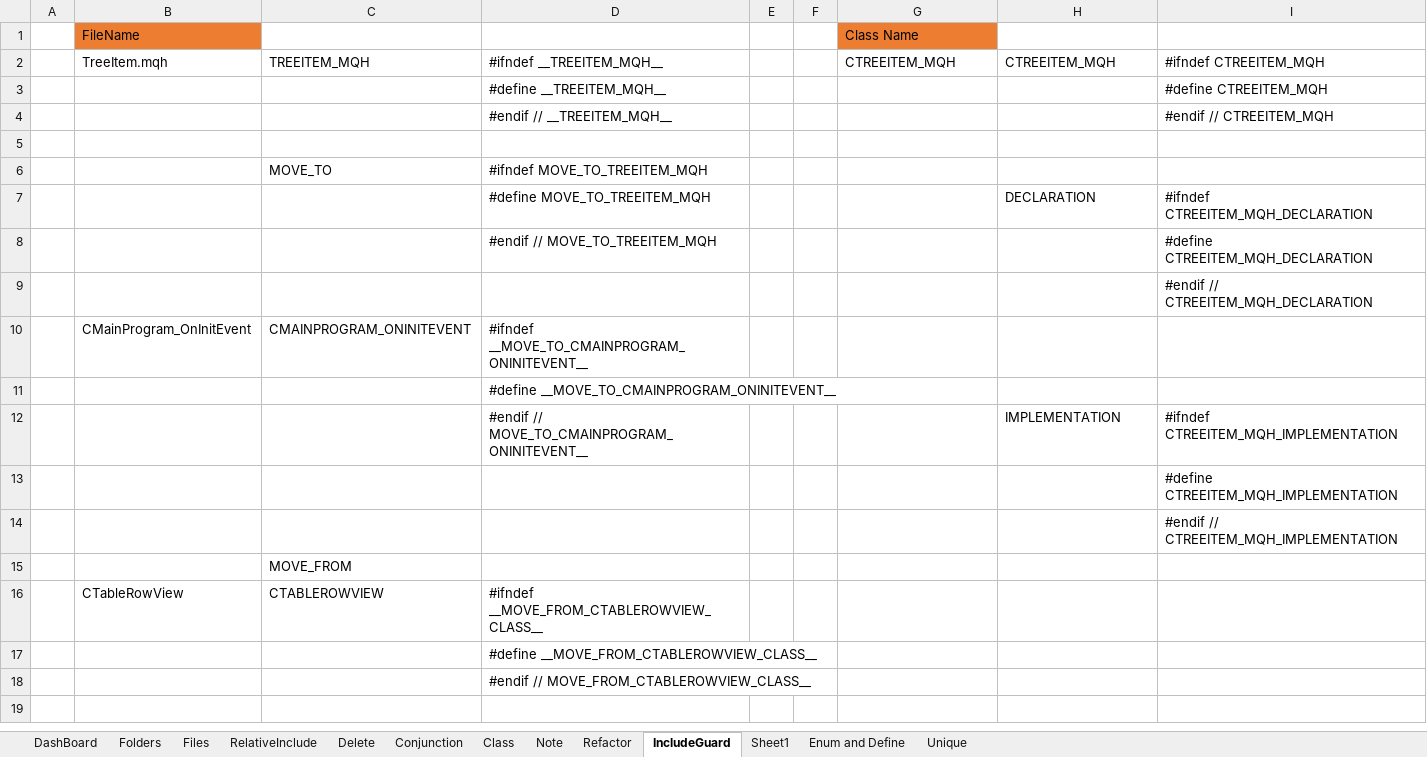
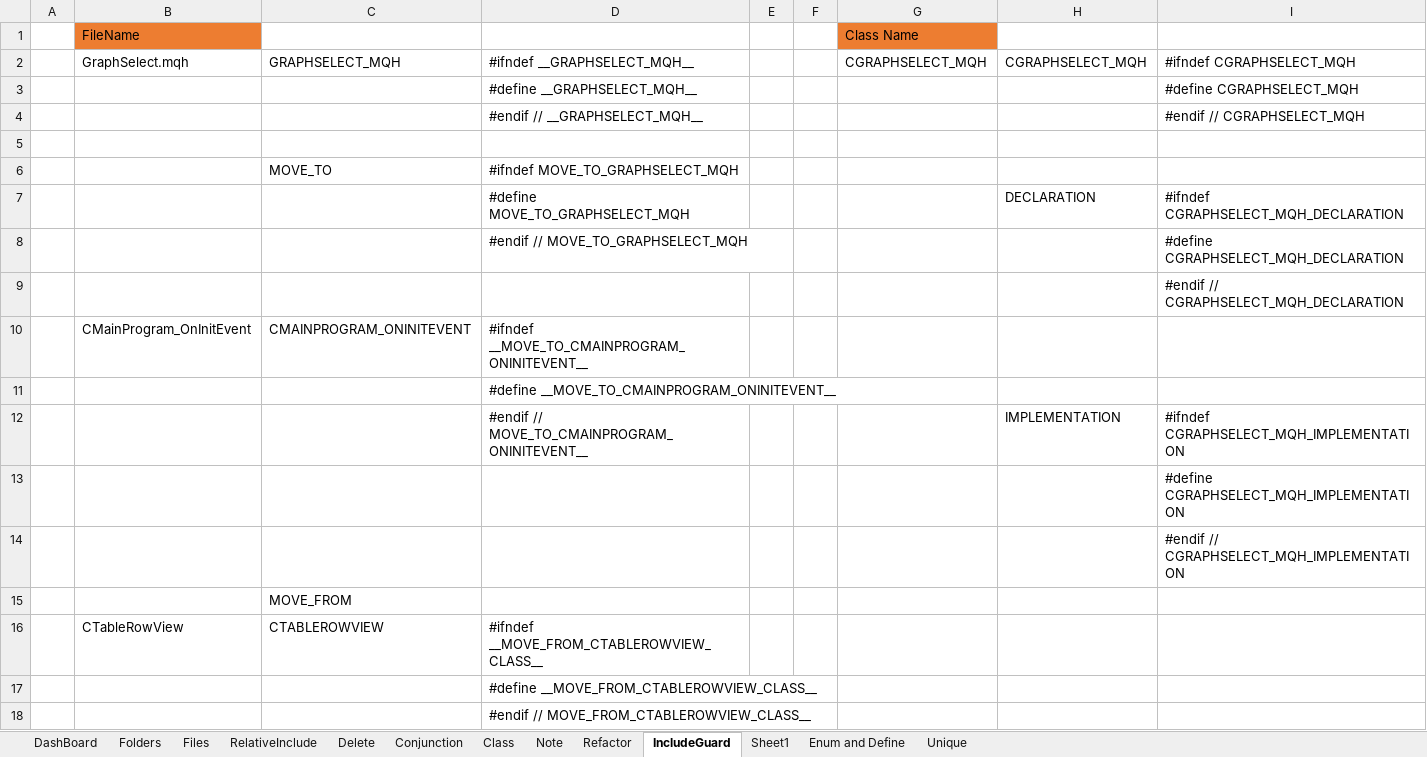
Before and after one commit to nguyentuananh921/MT5-Dev, an Excel workbook: Experts/Anhnt/Document/MTL5 Note.xlsm, sheet IncludeGuard, drawn as a sheet; only a part is shown; the shorter side is filled out with more unchanged rows; values as stored, in another font and other column widths than the file's, no borders; removed rows and columns are numbered as before the commit, all else as after; the diff names each change by its address in the sheet, - before the commit and + after, or states it on an @@ line.

```diff
--- a/Experts/Anhnt/Document/MTL5 Note.xlsm (sheet IncludeGuard)
+++ b/Experts/Anhnt/Document/MTL5 Note.xlsm (sheet IncludeGuard)
-row 2:  | TreeItem.mqh | TREEITEM_MQH | #ifndef __TREEITEM_MQH__ |  |  | CTREEITEM_MQH | CTREEITEM_MQH | #ifndef CTREEITEM_MQH
-row 3:  |  |  | #define __TREEITEM_MQH__ |  |  |  |  | #define CTREEITEM_MQH
-row 4:  |  |  | #endif // __TREEITEM_MQH__ |  |  |  |  | #endif // CTREEITEM_MQH
+row 2:  | GraphSelect.mqh | GRAPHSELECT_MQH | #ifndef __GRAPHSELECT_MQH__ |  |  | CGRAPHSELECT_MQH | CGRAPHSELECT_MQH | #ifndef CGRAPHSELECT_MQH
+row 3:  |  |  | #define __GRAPHSELECT_MQH__ |  |  |  |  | #define CGRAPHSELECT_MQH
+row 4:  |  |  | #endif // __GRAPHSELECT_MQH__ |  |  |  |  | #endif // CGRAPHSELECT_MQH
-D6: #ifndef MOVE_TO_TREEITEM_MQH
+D6: #ifndef MOVE_TO_GRAPHSELECT_MQH
-D7: #define MOVE_TO_TREEITEM_MQH
+D7: #define MOVE_TO_GRAPHSELECT_MQH
-I7: #ifndef CTREEITEM_MQH_DECLARATION
+I7: #ifndef CGRAPHSELECT_MQH_DECLARATION
-row 8:  |  |  | #endif // MOVE_TO_TREEITEM_MQH |  |  |  |  | #define CTREEITEM_MQH_DECLARATION
+row 8:  |  |  | #endif // MOVE_TO_GRAPHSELECT_MQH |  |  |  |  | #define CGRAPHSELECT_MQH_DECLARATION
-I9: #endif // CTREEITEM_MQH_DECLARATION
+I9: #endif // CGRAPHSELECT_MQH_DECLARATION
-I12: #ifndef CTREEITEM_MQH_IMPLEMENTATION
+I12: #ifndef CGRAPHSELECT_MQH_IMPLEMENTATION
-I13: #define CTREEITEM_MQH_IMPLEMENTATION
+I13: #define CGRAPHSELECT_MQH_IMPLEMENTATION
-I14: #endif // CTREEITEM_MQH_IMPLEMENTATION
+I14: #endif // CGRAPHSELECT_MQH_IMPLEMENTATION
```
Also changed, not shown: 29 other files.
